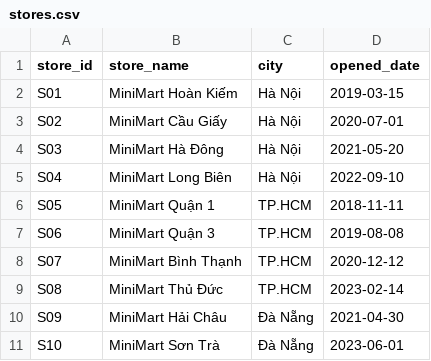
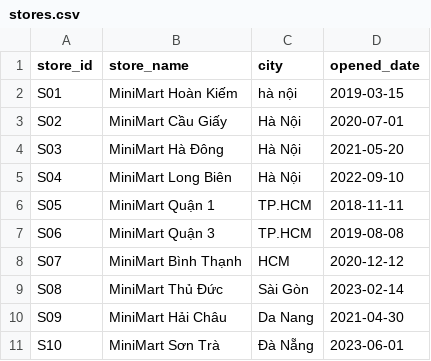
Before and after one commit to wotttoo/lakehouse-medallion-pipeline, a CSV file: data/raw/stores.csv, drawn as a sheet.

```diff
--- a/data/raw/stores.csv
+++ b/data/raw/stores.csv
@@ -1,3 +1,3 @@
 store_id,store_name,city,opened_date
-S01,MiniMart Hoàn Kiếm,Hà Nội,2019-03-15
+S01,MiniMart Hoàn Kiếm,hà nội,2019-03-15
 S02,MiniMart Cầu Giấy,Hà Nội,2020-07-01
@@ -7,5 +7,5 @@ S05,MiniMart Quận 1,TP.HCM,2018-11-11
 S06,MiniMart Quận 3,TP.HCM,2019-08-08
-S07,MiniMart Bình Thạnh,TP.HCM,2020-12-12
-S08,MiniMart Thủ Đức,TP.HCM,2023-02-14
-S09,MiniMart Hải Châu,Đà Nẵng,2021-04-30
+S07,MiniMart Bình Thạnh,HCM,2020-12-12
+S08,MiniMart Thủ Đức,Sài Gòn,2023-02-14
+S09,MiniMart Hải Châu,Da Nang,2021-04-30
 S10,MiniMart Sơn Trà,Đà Nẵng,2023-06-01
```
Also changed, not shown: data/raw/customers.csv, data/raw/customers_update_2025_12.csv, 3 other files.
